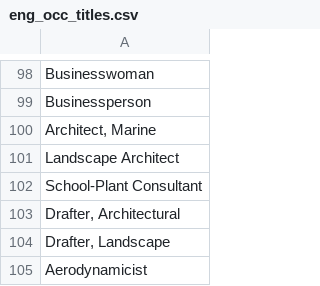
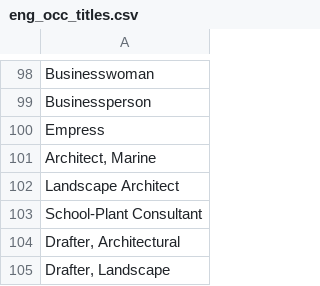
Before and after one commit to emmaccaulfield/masters_thesis, a CSV file: occ_title-lists/eng_occ_titles.csv, drawn as a sheet; only a part is shown, gaps mark what is left out; the shorter side is filled out with more unchanged rows; the diff names each change by its address in the sheet, - before the commit and + after, or states it on an @@ line.

```diff
--- a/occ_title-lists/eng_occ_titles.csv
+++ b/occ_title-lists/eng_occ_titles.csv
+row 100: Empress
```
Also changed, not shown: occ_title-lists/eng_gendered_occ_titles.csv, 2 other files.
